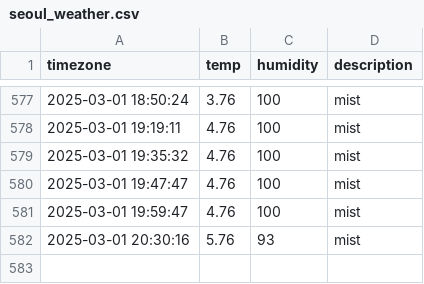
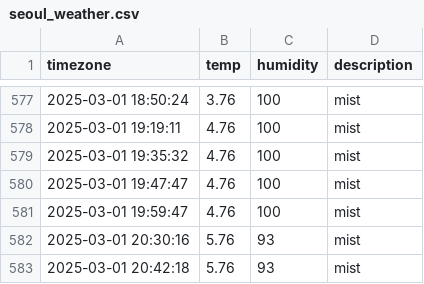
Before and after one commit to sangyong216/seoul_weather, a CSV file: seoul_weather.csv, drawn as a sheet; only a part is shown, gaps mark what is left out.

```diff
--- a/seoul_weather.csv
+++ b/seoul_weather.csv
@@ -582 +582,2 @@ timezone,temp,humidity,description
 2025-03-01 20:30:16,5.76,93,mist
+2025-03-01 20:42:18,5.76,93,mist
```
